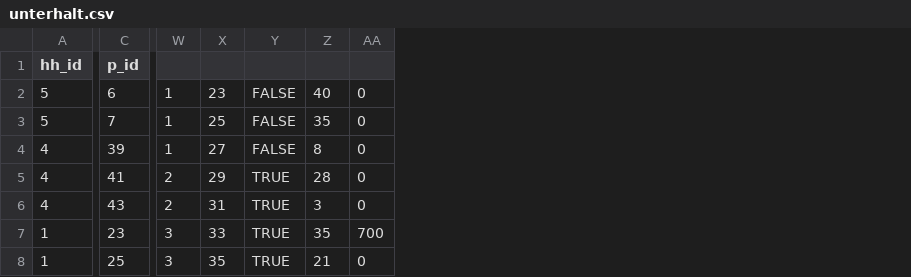
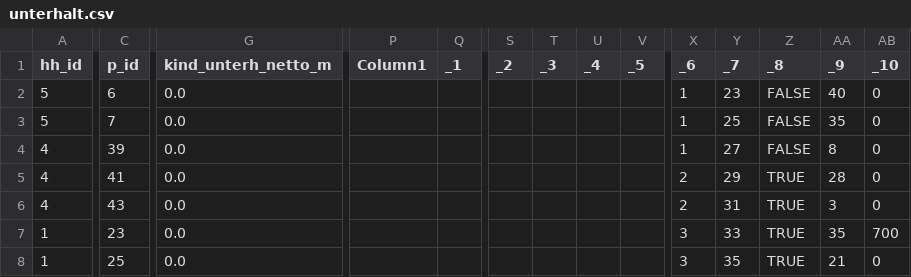
Before and after one commit to iza-institute-of-labor-economics/gettsim, a CSV file: src/_gettsim_tests/test_data/unterhalt.csv, drawn as a sheet; only a part is shown, gaps mark what is left out; addresses are those after the commit; the diff covers the shown part only; the diff names each change by its address in the sheet, - before the commit and + after, or states it on an @@ line.

```diff
--- a/src/_gettsim_tests/test_data/unterhalt.csv
+++ b/src/_gettsim_tests/test_data/unterhalt.csv
+column G (kind_unterh_netto_m), rows 2-8: all 0.0
+column P (Column1), empty
+column Q (_1), empty
+column S (_2), empty
+column T (_3), empty
+column U (_4), empty
+column V (_5), empty
-X1: (empty)
+X1: _6
-Y1: (empty)
+Y1: _7
-Z1: (empty)
+Z1: _8
-AA1: (empty)
+AA1: _9
-AB1: (empty)
+AB1: _10
```
Also changed, not shown: 6 removed columns and 8 edited cells elsewhere in this file, src/_gettsim_tests/test_data/arbeitsl_geld_2.csv, src/_gettsim_tests/test_data/benefit_checks.csv, 18 other files.
